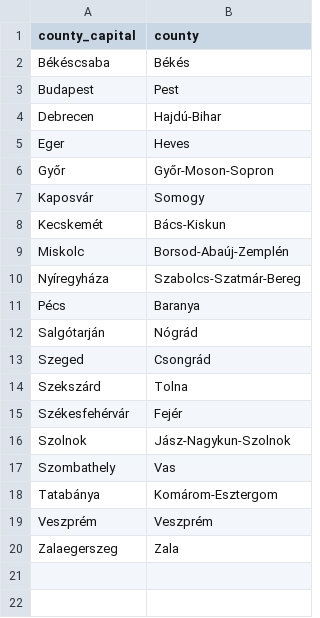
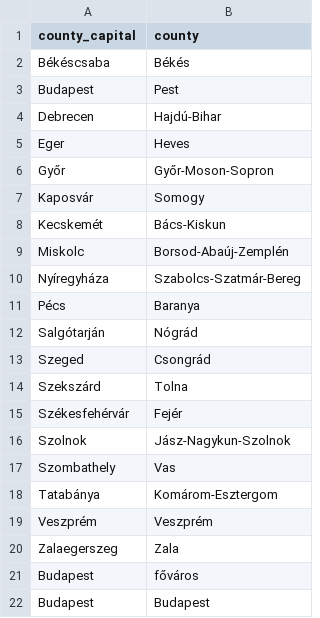
Before and after one commit to gergo/hungarianAgricultureSubsidies, a CSV file: input/settlements/megyeszekhelyek.csv, drawn as a sheet.

Commit message:
add Budapest to county capital list

```diff
--- a/input/settlements/megyeszekhelyek.csv
+++ b/input/settlements/megyeszekhelyek.csv
@@ -20 +20,3 @@ Veszprém,Veszprém
 Zalaegerszeg,Zala
+Budapest,főváros
+Budapest,Budapest
```
